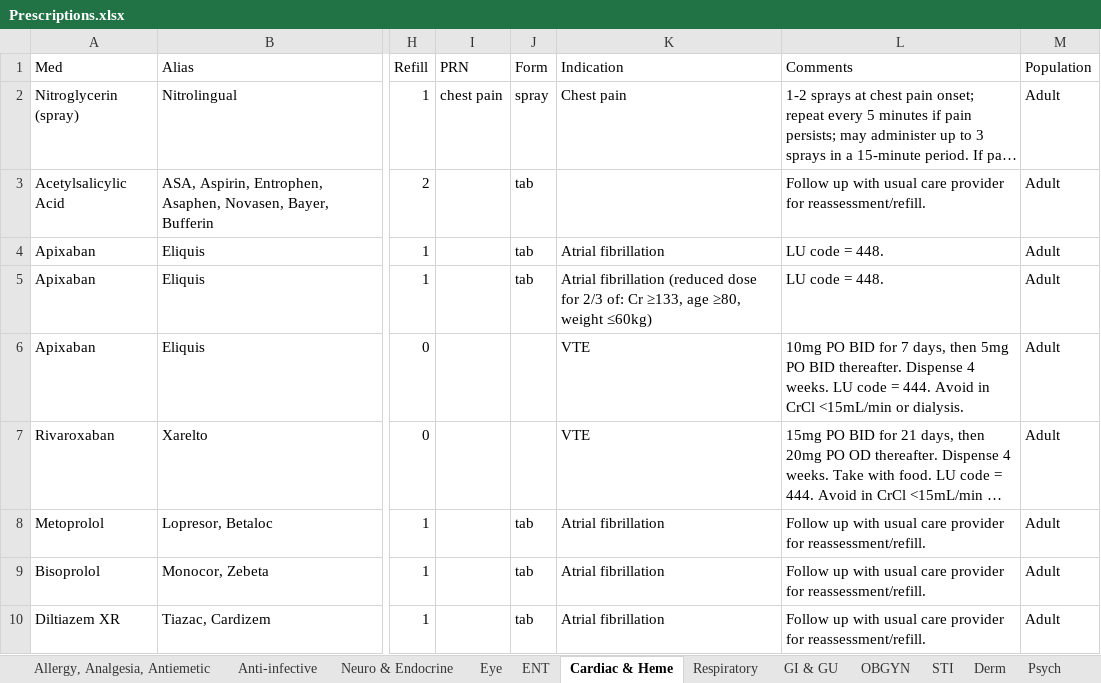
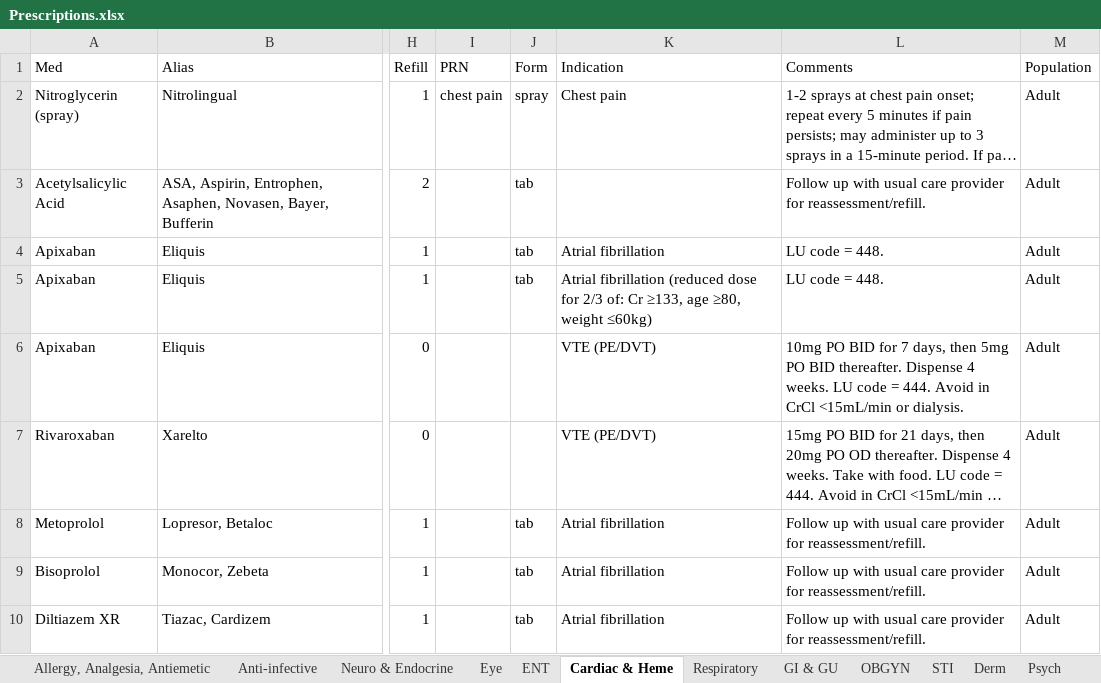
Before and after one commit to DrAlvinYang/prescriptions, an Excel workbook: Backups/2. Before adding advanced search/Prescriptions.xlsx, sheet Cardiac & Heme, drawn as a sheet; only a part is shown, gaps mark what is left out; long unchanged cells end in …; values as stored, in another font and other column widths than the file's, no borders; the diff names each change by its address in the sheet, - before the commit and + after, or states it on an @@ line.

Commit message:
added advanced search

```diff
--- a/Backups/2. Before adding advanced search/Prescriptions.xlsx (sheet Cardiac & Heme)
+++ b/Backups/2. Before adding advanced search/Prescriptions.xlsx (sheet Cardiac & Heme)
-K6:K7 (Indication): VTE
+K6:K7 (Indication): VTE (PE/DVT)
```
Also changed, not shown: sheet Anti-infective, Prescriptions.xlsx, 8 other files.
